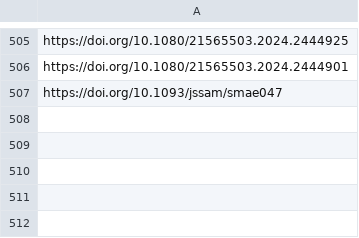
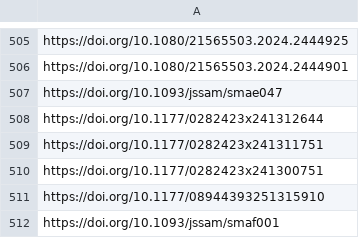
Before and after one commit to jacob-long/picnic, a CSV file: memory/po_urls.csv, drawn as a sheet; only a part is shown, gaps mark what is left out.

```diff
--- a/memory/po_urls.csv
+++ b/memory/po_urls.csv
@@ -507 +507,6 @@ https://doi.org/10.1080/21565503.2024.2444901
 https://doi.org/10.1093/jssam/smae047
+https://doi.org/10.1177/0282423x241312644
+https://doi.org/10.1177/0282423x241311751
+https://doi.org/10.1177/0282423x241300751
+https://doi.org/10.1177/08944393251315910
+https://doi.org/10.1093/jssam/smaf001
```
Also changed, not shown: memory/communication_urls.csv, memory/politics_urls.csv, 10 other files.
